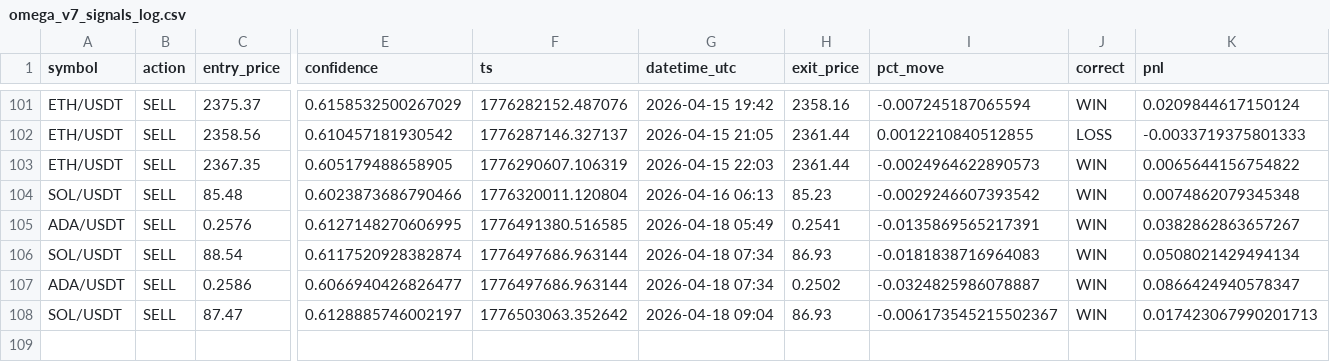
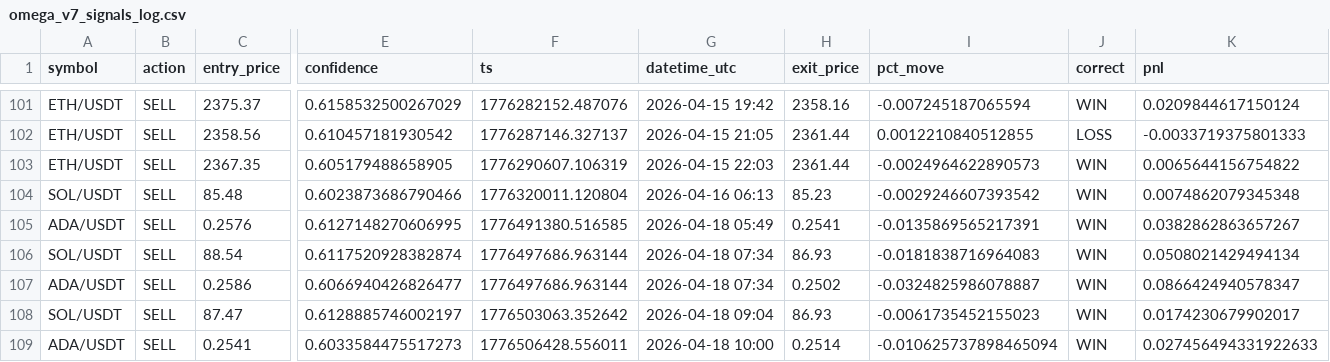
Before and after one commit to Jeanwrld/omega-bot, a CSV file: omega_v7_signals_log.csv, drawn as a sheet; only a part is shown, gaps mark what is left out; rows hold the shown columns only; the diff names each change by its address in the sheet, - before the commit and + after, or states it on an @@ line.

```diff
--- a/omega_v7_signals_log.csv
+++ b/omega_v7_signals_log.csv
-I108 (pct_move): -0.006173545215502367
+I108 (pct_move): -0.0061735452155023
-K108 (pnl): 0.017423067990201713
+K108 (pnl): 0.0174230679902017
+row 109: ADA/USDT | SELL | 0.2541 | 0.6033584475517273 | 1776506428.556011 | 2026-04-18 10:00 | 0.2514 | -0.010625737898465094 | WIN | 0.027456494331922633
```
Also changed, not shown: omega_v7_all_signals.csv.
